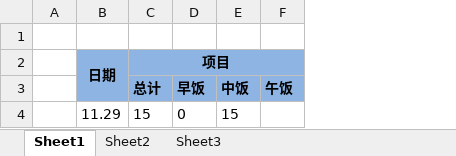
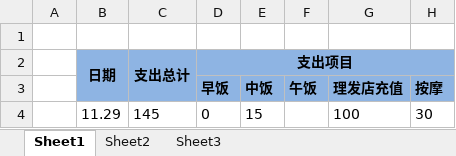
Before and after one commit to cga2351/docs, an Excel workbook: 每日支出详细.xlsx, sheet Sheet1, drawn as a sheet; values as stored, in another font and other column widths than the file's, no borders; removed rows and columns are numbered as before the commit, all else as after; the diff names each change by its address in the sheet, - before the commit and + after, or states it on an @@ line.

Commit message:
update 11.29 outcome

```diff
--- a/每日支出详细.xlsx (sheet Sheet1)
+++ b/每日支出详细.xlsx (sheet Sheet1)
-column C (总计), row 2: 项目; row 4: 15
+column C, rows 2-4: 支出总计 |  | 145
+column G (理发店充值), row 4: 100
+column H (按摩), row 4: 30
-D2 (早饭): (empty)
+D2 (早饭): 支出项目
-D2:F2 fill: none
+D2:F2 fill: #8EB4E3
+D2:H2 merged
```
